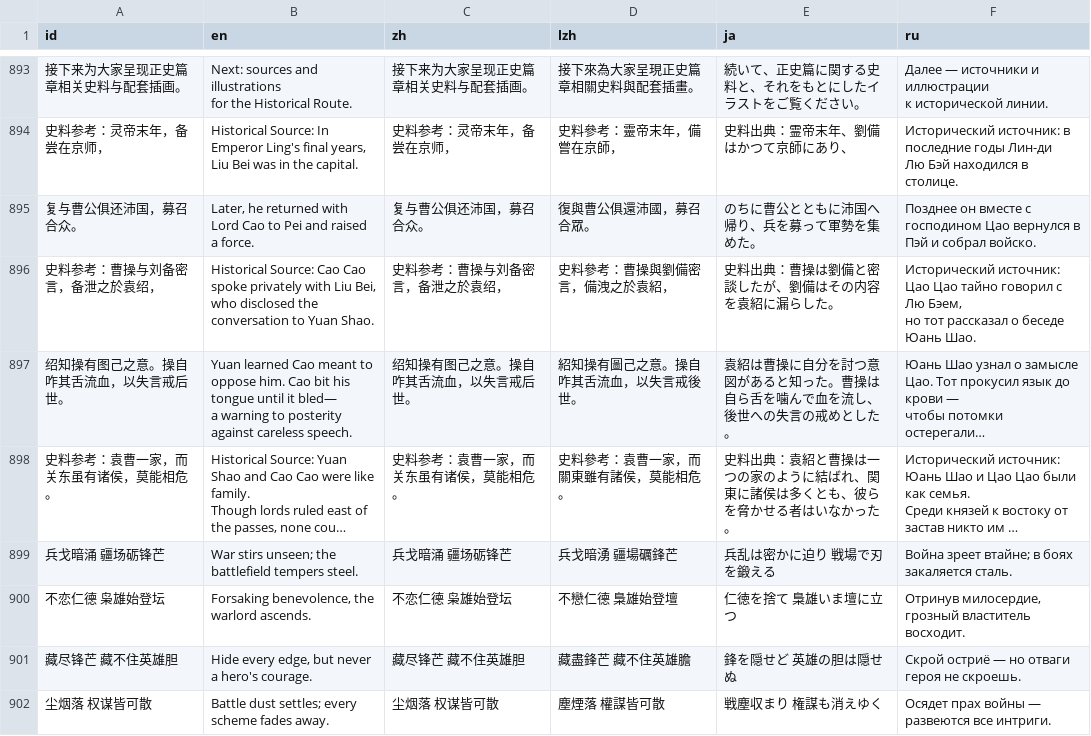
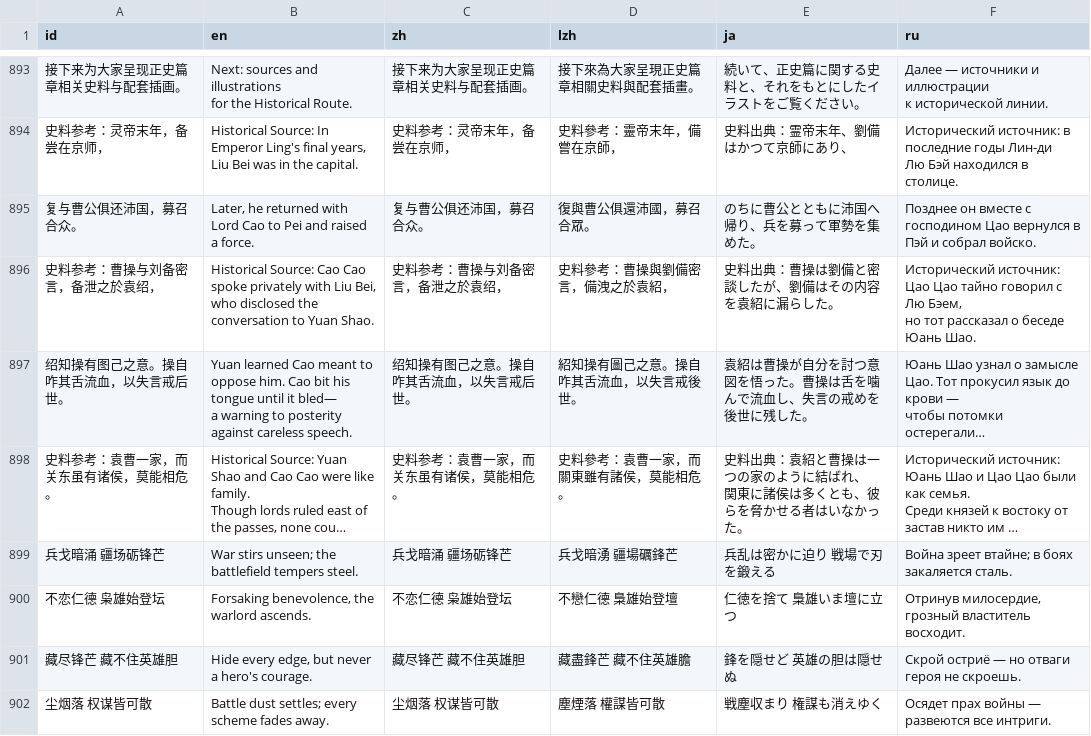
Before and after one commit to Drinkwang/threekindom, a CSV file: Asset/language/data2.csv, drawn as a sheet; only a part is shown, gaps mark what is left out; long unchanged cells end in …; ↵ is a line break in a cell; the diff names each change by its address in the sheet, - before the commit and + after, or states it on an @@ line.

```diff
--- a/Asset/language/data2.csv
+++ b/Asset/language/data2.csv
-E897 (ja): …紹は曹操に自分を討つ意図があると知った。曹操は自ら舌を噛んで血を流し、後世への失言の戒めとした。
+E897 (ja): …紹は曹操が自分を討つ意図を悟った。曹操は舌を噛んで流血し、失言の戒めを後世に残した。
-E898 (ja): …結ばれ、関東に諸…
+E898 (ja): …結ばれ、 ↵ 関東に諸…
```
Also changed, not shown: 6 other files.
